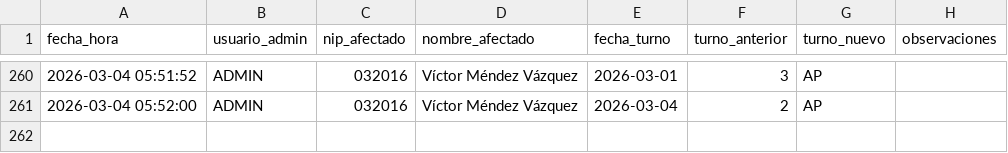
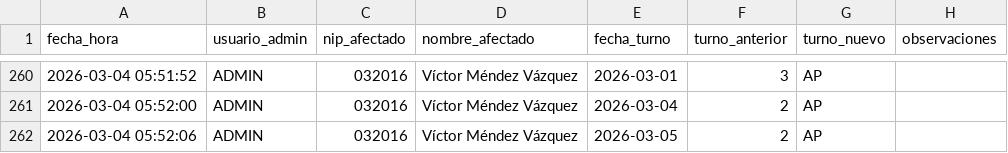
Before and after one commit to samuelfdezp-rgb/Cuadrante-2026, a CSV file: historial_cambios.csv, drawn as a sheet; only a part is shown, gaps mark what is left out; the diff names each change by its address in the sheet, - before the commit and + after, or states it on an @@ line.

Commit message:
Actualiza historial_cambios.csv

```diff
--- a/historial_cambios.csv
+++ b/historial_cambios.csv
+row 262: 2026-03-04 05:52:06 | ADMIN | 032016 | Víctor Méndez Vázquez | 2026-03-05 | 2 | AP
```
